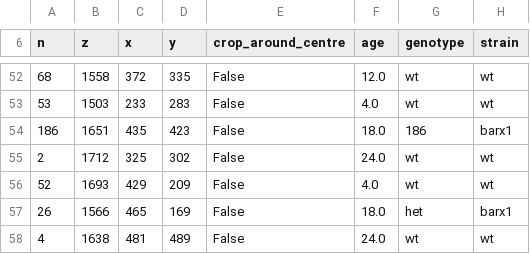
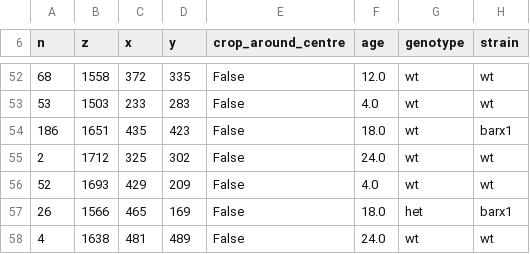
Before and after one commit to JGIBristol/zebrafish_jaw_segmentation, a CSV file: data/jaw_centres.csv, drawn as a sheet; only a part is shown, gaps mark what is left out.

```diff
--- a/data/jaw_centres.csv
+++ b/data/jaw_centres.csv
@@ -53,3 +53,3 @@ n,z,x,y,crop_around_centre,age,genotype,strain
 53,1503,233,283,False,4.0,wt,wt
-186,1651,435,423,False,18.0,186,barx1
+186,1651,435,423,False,18.0,wt,barx1
 2,1712,325,302,False,24.0,wt,wt
```
Also changed, not shown: 1 other file.
